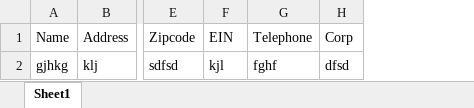
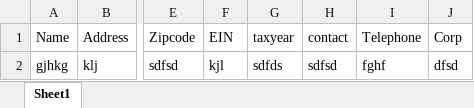
Before and after one commit to Suffolk-LASM/Fall-2016-Course-Site, an Excel workbook: students/ssvirk/Variables Sheet.xlsx, sheet Sheet1, drawn as a sheet; only a part is shown, gaps mark what is left out; values as stored, in another font and other column widths than the file's, no borders; the diff names each change by its address in the sheet, - before the commit and + after, or states it on an @@ line.

```diff
--- a/students/ssvirk/Variables Sheet.xlsx (sheet Sheet1)
+++ b/students/ssvirk/Variables Sheet.xlsx (sheet Sheet1)
+column G (taxyear), row 2: sdfds
+column H (contact), row 2: sdfsd
```
Also changed, not shown: 1 other file.
